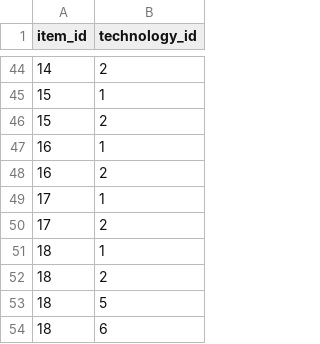
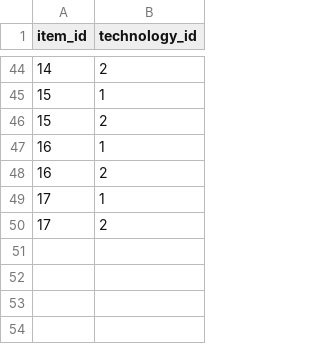
Before and after one commit to RiccardoMacchi/laravel-api, a CSV file: public/csv/item_technology.csv, drawn as a sheet; only a part is shown, gaps mark what is left out.

```diff
--- a/public/csv/item_technology.csv
+++ b/public/csv/item_technology.csv
@@ -50,5 +50 @@ item_id,technology_id
 17,2
-18,1
-18,2
-18,5
-18,6
```
Also changed, not shown: public/csv/items.csv, 1 other file.
